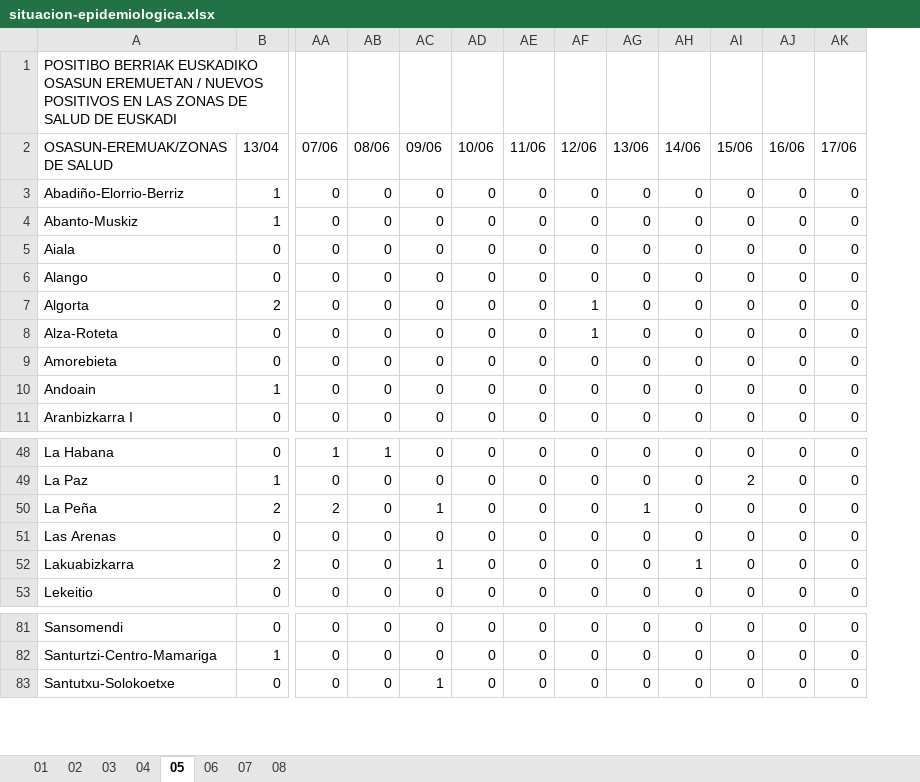
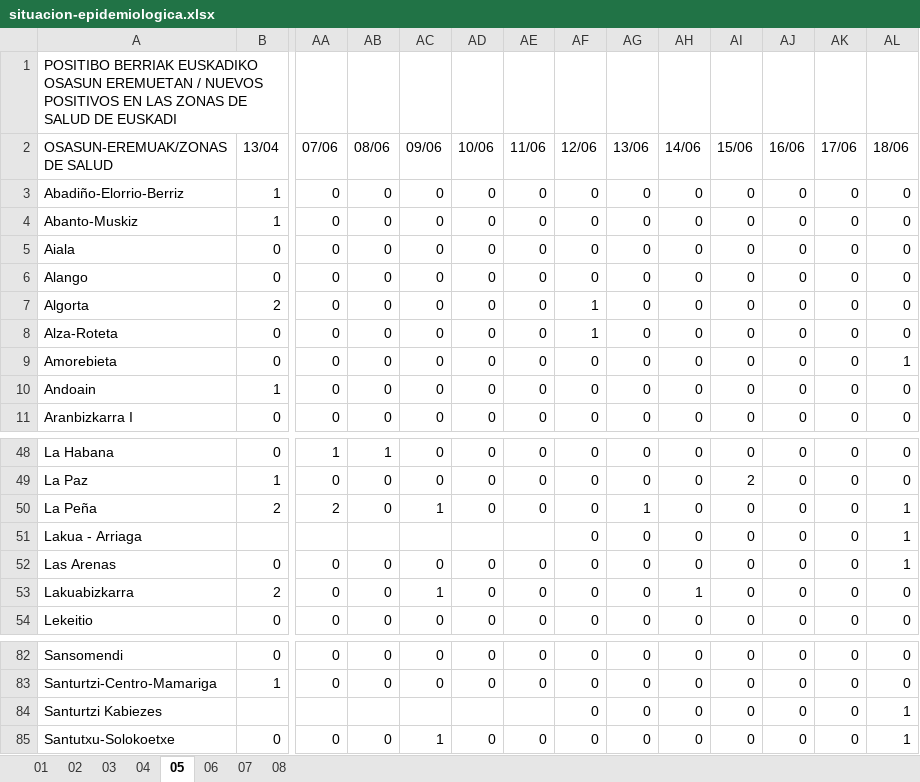
Before and after one commit to numeroteca/covid19, an Excel workbook: data/original/spain/euskadi/situacion-epidemiologica.xlsx, sheet 05, drawn as a sheet; only a part is shown, gaps mark what is left out; values as stored, in another font and other column widths than the file's, no borders; rows hold the shown columns only; the diff names each change by its address in the sheet, - before the commit and + after, or states it on an @@ line.

```diff
--- a/data/original/spain/euskadi/situacion-epidemiologica.xlsx (sheet 05)
+++ b/data/original/spain/euskadi/situacion-epidemiologica.xlsx (sheet 05)
+column AL (18/06), rows 3-11: 0 | 0 | 0 | 0 | 0 | 0 | 1 | 0 | 0; rows 48-50: 0 | 0 | 1; rows 52-54: 1 | 0 | 0; rows 82-83: 0 | 0; row 85: 1
+row 51: Lakua - Arriaga |  |  |  |  |  |  | 0 | 0 | 0 | 0 | 0 | 0 | 1
+row 84: Santurtzi Kabiezes |  |  |  |  |  |  | 0 | 0 | 0 | 0 | 0 | 0 | 1
```
Also changed, not shown: sheet 03, sheet 01, sheet 04, sheet 02, data/original/spain/euskadi/datos-asistenciales.xlsx, 9 other files.
